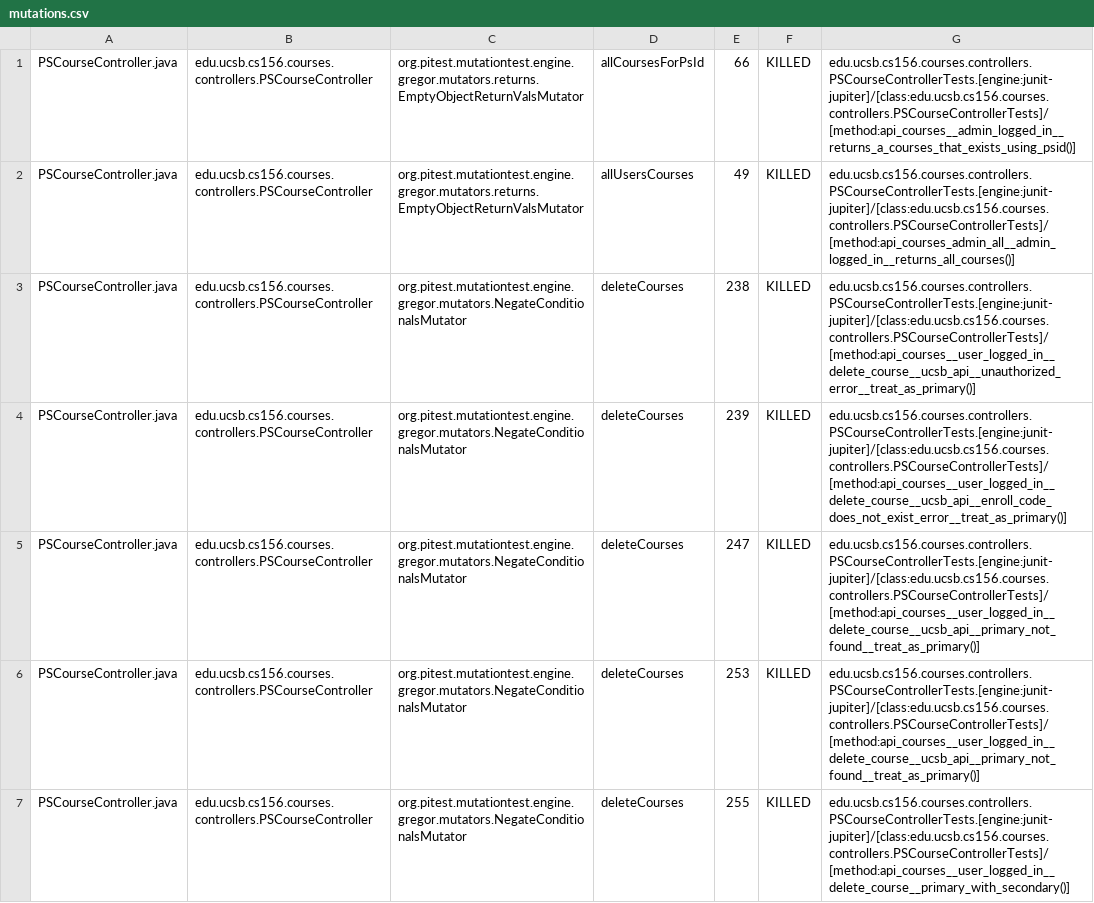
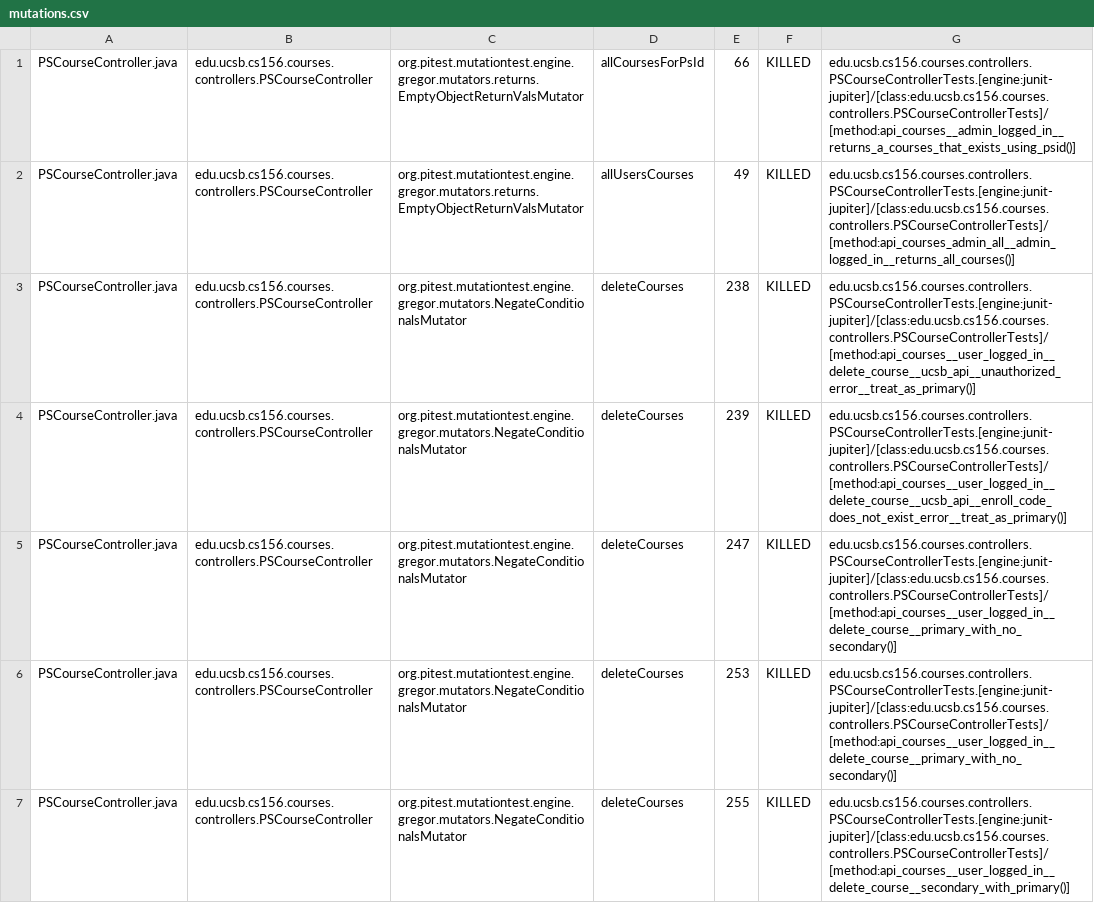
Before and after one commit to ucsb-cs156-s25/proj-courses-s25-02, a CSV file: prs/28/pitest/mutations.csv, drawn as a sheet; only a part is shown; the diff covers the shown part only.

Commit message:
Deploying to gh-pages from @ ucsb-cs156-s25/proj-courses-s25-02@bdfe9239484db9738979498570248c35fade9004 🚀

```diff
--- a/prs/28/pitest/mutations.csv
+++ b/prs/28/pitest/mutations.csv
@@ -4,4 +4,4 @@ PSCourseController.java,edu.ucsb.cs156.courses.controllers.PSCourseController,or
 PSCourseController.java,edu.ucsb.cs156.courses.controllers.PSCourseController,org.pitest.mutationtest.engine.gregor.mutators.NegateConditionalsMutator,deleteCourses,239,KILLED,edu.ucsb.cs156.courses.controllers.PSCourseControllerTests.[engine:junit-jupiter]/[class:edu.ucsb.cs156.courses.controllers.PSCourseControllerTests]/[method:api_courses__user_logged_in__delete_course__ucsb_api__enroll_code_does_not_exist_error__treat_as_primary()]
-PSCourseController.java,edu.ucsb.cs156.courses.controllers.PSCourseController,org.pitest.mutationtest.engine.gregor.mutators.NegateConditionalsMutator,deleteCourses,247,KILLED,edu.ucsb.cs156.courses.controllers.PSCourseControllerTests.[engine:junit-jupiter]/[class:edu.ucsb.cs156.courses.controllers.PSCourseControllerTests]/[method:api_courses__user_logged_in__delete_course__ucsb_api__primary_not_found__treat_as_primary()]
-PSCourseController.java,edu.ucsb.cs156.courses.controllers.PSCourseController,org.pitest.mutationtest.engine.gregor.mutators.NegateConditionalsMutator,deleteCourses,253,KILLED,edu.ucsb.cs156.courses.controllers.PSCourseControllerTests.[engine:junit-jupiter]/[class:edu.ucsb.cs156.courses.controllers.PSCourseControllerTests]/[method:api_courses__user_logged_in__delete_course__ucsb_api__primary_not_found__treat_as_primary()]
-PSCourseController.java,edu.ucsb.cs156.courses.controllers.PSCourseController,org.pitest.mutationtest.engine.gregor.mutators.NegateConditionalsMutator,deleteCourses,255,KILLED,edu.ucsb.cs156.courses.controllers.PSCourseControllerTests.[engine:junit-jupiter]/[class:edu.ucsb.cs156.courses.controllers.PSCourseControllerTests]/[method:api_courses__user_logged_in__delete_course__primary_with_secondary()]
+PSCourseController.java,edu.ucsb.cs156.courses.controllers.PSCourseController,org.pitest.mutationtest.engine.gregor.mutators.NegateConditionalsMutator,deleteCourses,247,KILLED,edu.ucsb.cs156.courses.controllers.PSCourseControllerTests.[engine:junit-jupiter]/[class:edu.ucsb.cs156.courses.controllers.PSCourseControllerTests]/[method:api_courses__user_logged_in__delete_course__primary_with_no_secondary()]
+PSCourseController.java,edu.ucsb.cs156.courses.controllers.PSCourseController,org.pitest.mutationtest.engine.gregor.mutators.NegateConditionalsMutator,deleteCourses,253,KILLED,edu.ucsb.cs156.courses.controllers.PSCourseControllerTests.[engine:junit-jupiter]/[class:edu.ucsb.cs156.courses.controllers.PSCourseControllerTests]/[method:api_courses__user_logged_in__delete_course__primary_with_no_secondary()]
+PSCourseController.java,edu.ucsb.cs156.courses.controllers.PSCourseController,org.pitest.mutationtest.engine.gregor.mutators.NegateConditionalsMutator,deleteCourses,255,KILLED,edu.ucsb.cs156.courses.controllers.PSCourseControllerTests.[engine:junit-jupiter]/[class:edu.ucsb.cs156.courses.controllers.PSCourseControllerTests]/[method:api_courses__user_logged_in__delete_course__secondary_with_primary()]
```
Also changed, not shown: 75 edited cells elsewhere in this file, 51 other files.
